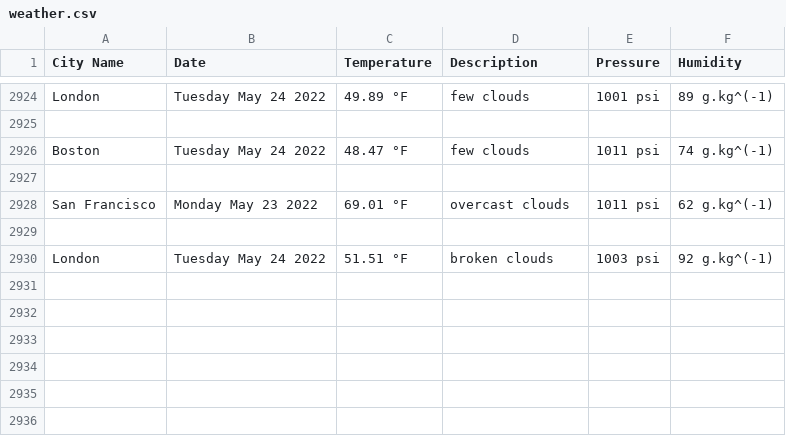
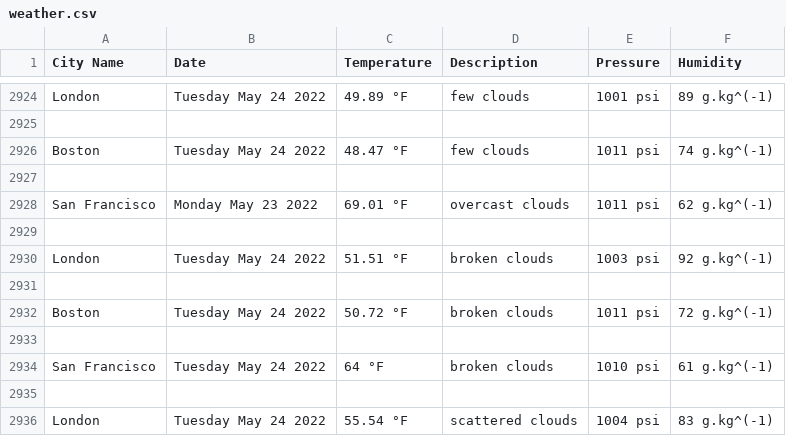
Before and after one commit to handel-fan/pythonic-weather, a CSV file: weather.csv, drawn as a sheet; only a part is shown, gaps mark what is left out.

```diff
--- a/weather.csv
+++ b/weather.csv
@@ -2930 +2930,7 @@ San Francisco,Monday May 23 2022,69.01 °F,overcast clouds,1011 psi,62 g.kg^(-1)
 London,Tuesday May 24 2022,51.51 °F,broken clouds,1003 psi,92 g.kg^(-1)
+
+Boston,Tuesday May 24 2022,50.72 °F,broken clouds,1011 psi,72 g.kg^(-1)
+
+San Francisco,Tuesday May 24 2022,64 °F,broken clouds,1010 psi,61 g.kg^(-1)
+
+London,Tuesday May 24 2022,55.54 °F,scattered clouds,1004 psi,83 g.kg^(-1)
```
